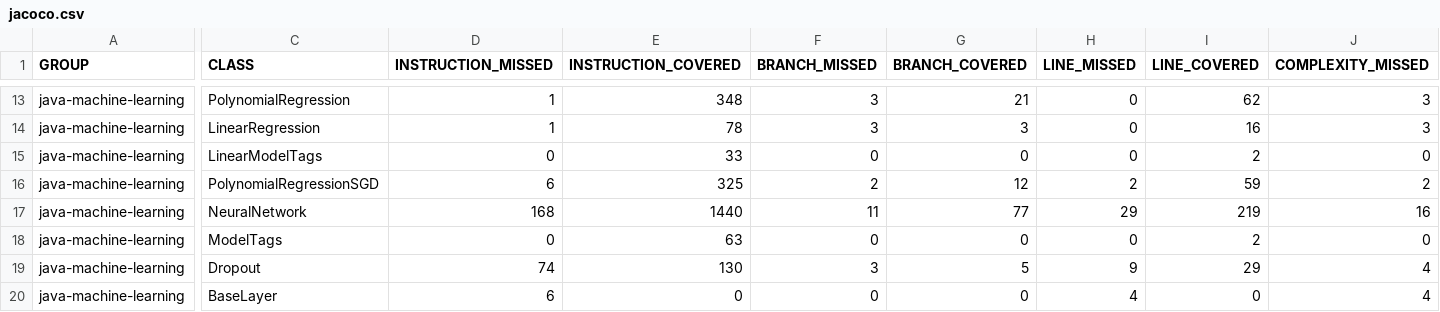
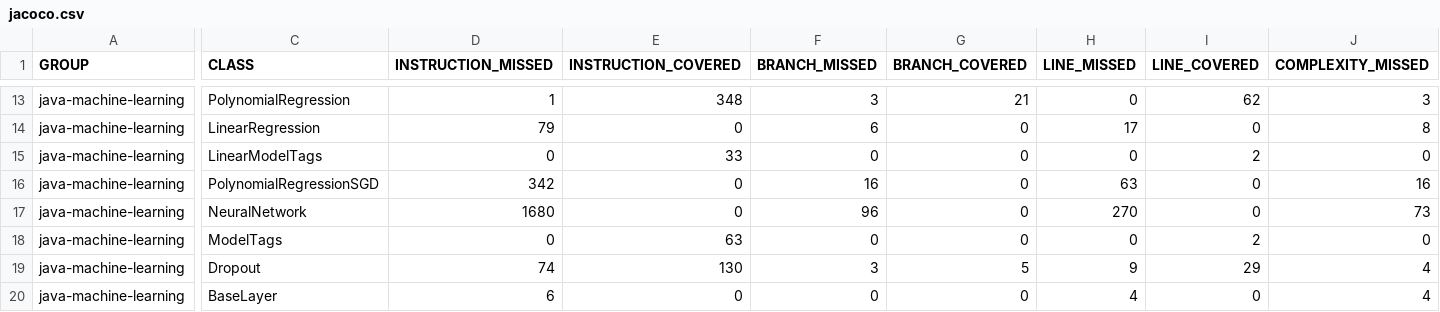
Before and after one commit to jacobdwatters/JML, a CSV file: target/site/jacoco/jacoco.csv, drawn as a sheet; only a part is shown, gaps mark what is left out; the diff covers the shown part only; the diff names each change by its address in the sheet, - before the commit and + after, or states it on an @@ line.

```diff
--- a/target/site/jacoco/jacoco.csv
+++ b/target/site/jacoco/jacoco.csv
-D14 (INSTRUCTION_MISSED): 1
+D14 (INSTRUCTION_MISSED): 79
-E14 (INSTRUCTION_COVERED): 78
+E14 (INSTRUCTION_COVERED): 0
-F14 (BRANCH_MISSED): 3
+F14 (BRANCH_MISSED): 6
-G14 (BRANCH_COVERED): 3
+G14 (BRANCH_COVERED): 0
-H14 (LINE_MISSED): 0
+H14 (LINE_MISSED): 17
-I14 (LINE_COVERED): 16
+I14 (LINE_COVERED): 0
-J14 (COMPLEXITY_MISSED): 3
+J14 (COMPLEXITY_MISSED): 8
-D16 (INSTRUCTION_MISSED): 6
+D16 (INSTRUCTION_MISSED): 342
-E16 (INSTRUCTION_COVERED): 325
+E16 (INSTRUCTION_COVERED): 0
-F16 (BRANCH_MISSED): 2
+F16 (BRANCH_MISSED): 16
-G16 (BRANCH_COVERED): 12
+G16 (BRANCH_COVERED): 0
-H16 (LINE_MISSED): 2
+H16 (LINE_MISSED): 63
-I16 (LINE_COVERED): 59
+I16 (LINE_COVERED): 0
-J16 (COMPLEXITY_MISSED): 2
+J16 (COMPLEXITY_MISSED): 16
-D17 (INSTRUCTION_MISSED): 168
+D17 (INSTRUCTION_MISSED): 1680
-E17 (INSTRUCTION_COVERED): 1440
+E17 (INSTRUCTION_COVERED): 0
-F17 (BRANCH_MISSED): 11
+F17 (BRANCH_MISSED): 96
-G17 (BRANCH_COVERED): 77
+G17 (BRANCH_COVERED): 0
-H17 (LINE_MISSED): 29
+H17 (LINE_MISSED): 270
-I17 (LINE_COVERED): 219
+I17 (LINE_COVERED): 0
-J17 (COMPLEXITY_MISSED): 16
+J17 (COMPLEXITY_MISSED): 73
```
Also changed, not shown: 1 added row and 69 edited cells elsewhere in this file, 51 other files.
